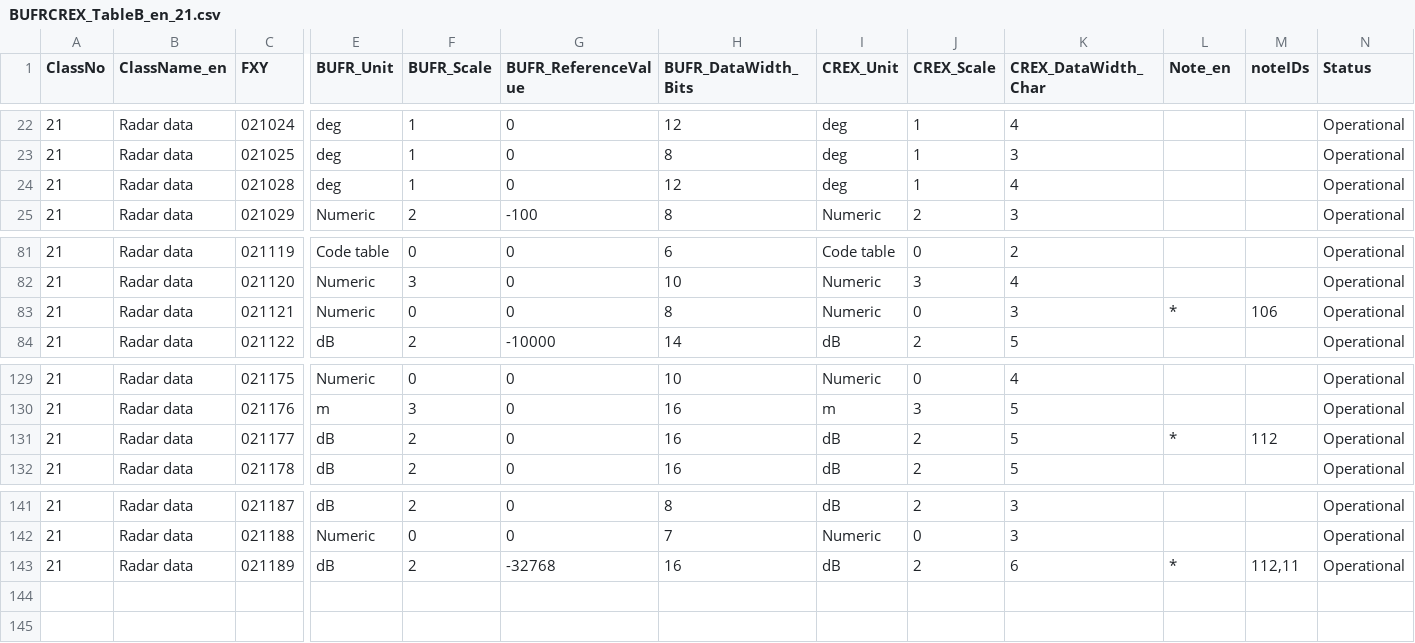
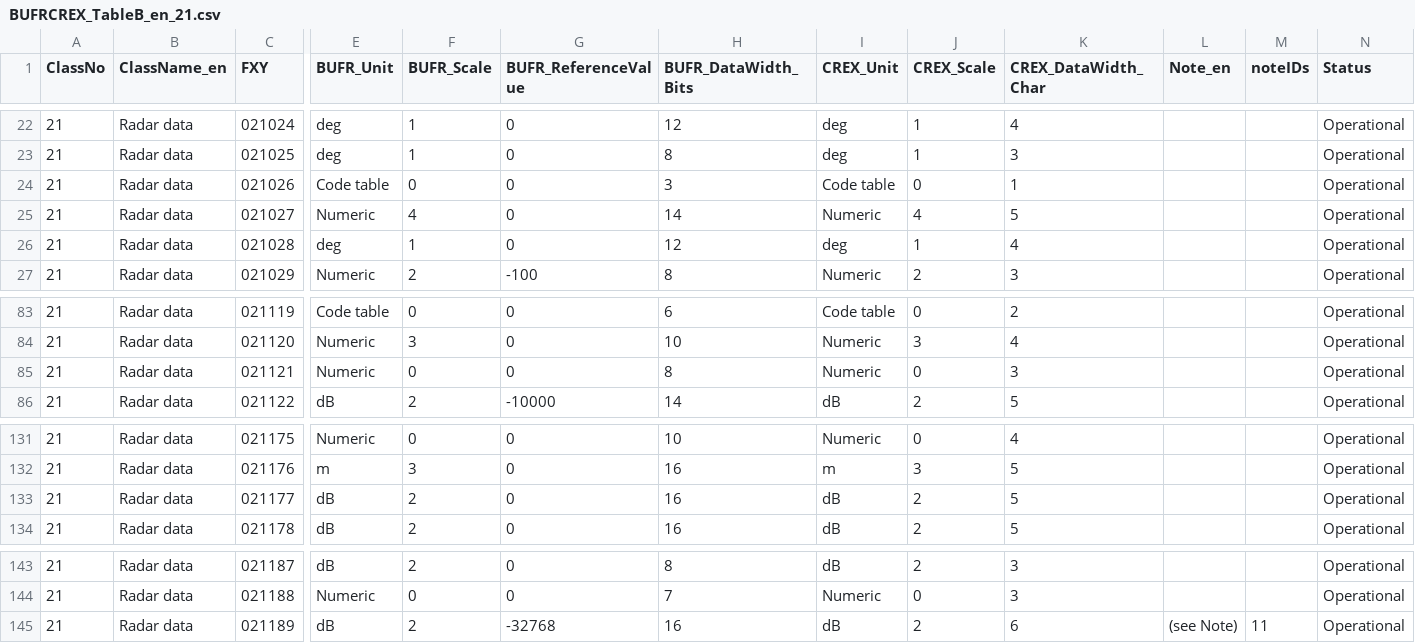
Before and after one commit to castelao/BUFR, a CSV file: bufr-lib/tables/BUFRCREX_TableB_en_21.csv, drawn as a sheet; only a part is shown, gaps mark what is left out; addresses are those after the commit; rows hold the shown columns only; the diff names each change by its address in the sheet, - before the commit and + after, or states it on an @@ line.

Commit message:
Updating tables - FT202301 (#7)
* Updating tables - FT202301

* Version update to reflect new tables

* fix: Missing unit kg m-3

```diff
--- a/bufr-lib/tables/BUFRCREX_TableB_en_21.csv
+++ b/bufr-lib/tables/BUFRCREX_TableB_en_21.csv
+row 24: 21 | Radar data | 021026 | Code table | 0 | 0 | 3 | Code table | 0 | 1 |  |  | Operational
+row 25: 21 | Radar data | 021027 | Numeric | 4 | 0 | 14 | Numeric | 4 | 5 |  |  | Operational
-L85 (Note_en): *
+L85 (Note_en): (empty)
-M85 (noteIDs): 106
+M85 (noteIDs): (empty)
-L133 (Note_en): *
+L133 (Note_en): (empty)
-M133 (noteIDs): 112
+M133 (noteIDs): (empty)
-L145 (Note_en): *
+L145 (Note_en): (see Note)
-M145 (noteIDs): 112,11
+M145 (noteIDs): 11
```
Also changed, not shown: bufr-lib/tables/BUFRCREX_TableB_en_03.csv, bufr-lib/tables/BUFRCREX_TableB_en_14.csv, 14 other files.
